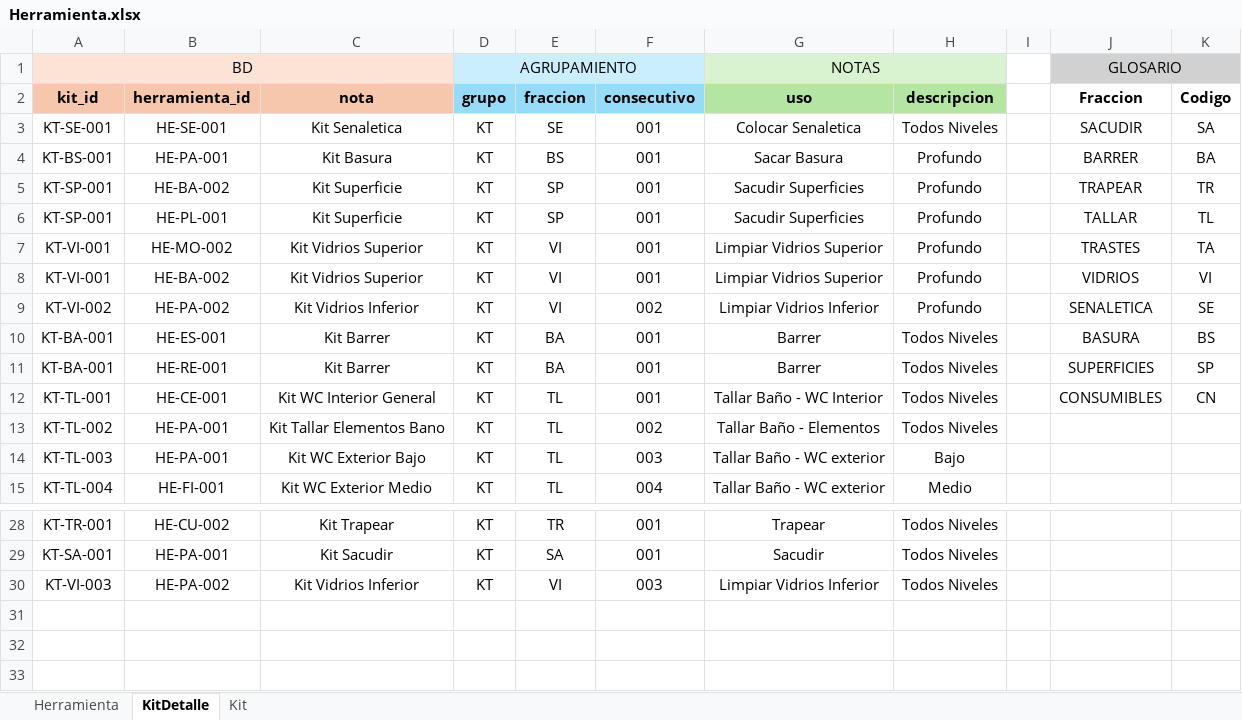
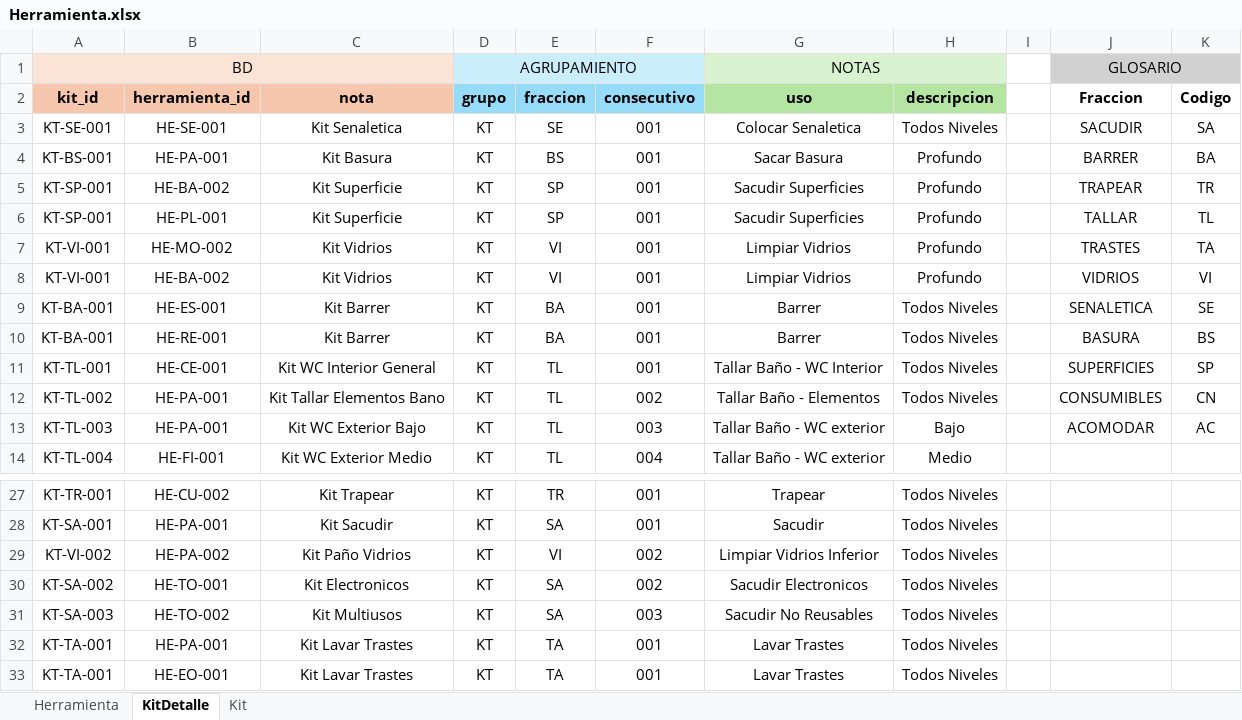
Before and after one commit to juanmmena05/LUXSop-ERP, an Excel workbook: imports/Herramienta.xlsx, sheet KitDetalle, drawn as a sheet; only a part is shown, gaps mark what is left out; values as stored, in another font and other column widths than the file's, no borders; conditional formats not drawn; removed rows and columns are numbered as before the commit, all else as after; the diff names each change by its address in the sheet, - before the commit and + after, or states it on an @@ line.

```diff
--- a/imports/Herramienta.xlsx (sheet KitDetalle)
+++ b/imports/Herramienta.xlsx (sheet KitDetalle)
-C7:C8 (nota): Kit Vidrios Superior
+C7:C8 (nota): Kit Vidrios
-G7:G8 (uso): Limpiar Vidrios Superior
+G7:G8 (uso): Limpiar Vidrios
-row 9: KT-VI-002 | HE-PA-002 | Kit Vidrios Inferior | KT | VI | 002 | Limpiar Vidrios Inferior | Profundo |  | SENALETICA | SE
-J9 (Fraccion): BASURA
+J9 (Fraccion): SENALETICA
-K9 (Codigo): BS
+K9 (Codigo): SE
-J10 (Fraccion): SUPERFICIES
+J10 (Fraccion): BASURA
-K10 (Codigo): SP
+K10 (Codigo): BS
-J11 (Fraccion): CONSUMIBLES
+J11 (Fraccion): SUPERFICIES
-K11 (Codigo): CN
+K11 (Codigo): SP
-J12 (Fraccion): (empty)
+J12 (Fraccion): CONSUMIBLES
-K12 (Codigo): (empty)
+K12 (Codigo): CN
-J13 (Fraccion): (empty)
+J13 (Fraccion): ACOMODAR
-K13 (Codigo): (empty)
+K13 (Codigo): AC
-A29 (kit_id): KT-VI-003
+A29 (kit_id): KT-VI-002
-C29 (nota): Kit Vidrios Inferior
+C29 (nota): Kit Paño Vidrios
-F29 (consecutivo): 003
+F29 (consecutivo): 002
+row 30: KT-SA-002 | HE-TO-001 | Kit Electronicos | KT | SA | 002 | Sacudir Electronicos | Todos Niveles
+row 31: KT-SA-003 | HE-TO-002 | Kit Multiusos | KT | SA | 003 | Sacudir No Reusables | Todos Niveles
+row 32: KT-TA-001 | HE-PA-001 | Kit Lavar Trastes | KT | TA | 001 | Lavar Trastes | Todos Niveles
+row 33: KT-TA-001 | HE-EO-001 | Kit Lavar Trastes | KT | TA | 001 | Lavar Trastes | Todos Niveles
```
Also changed, not shown: sheet Kit, sheet Herramienta, imports/Consumo.xlsx, imports/Elemento.xlsx, 8 other files.
